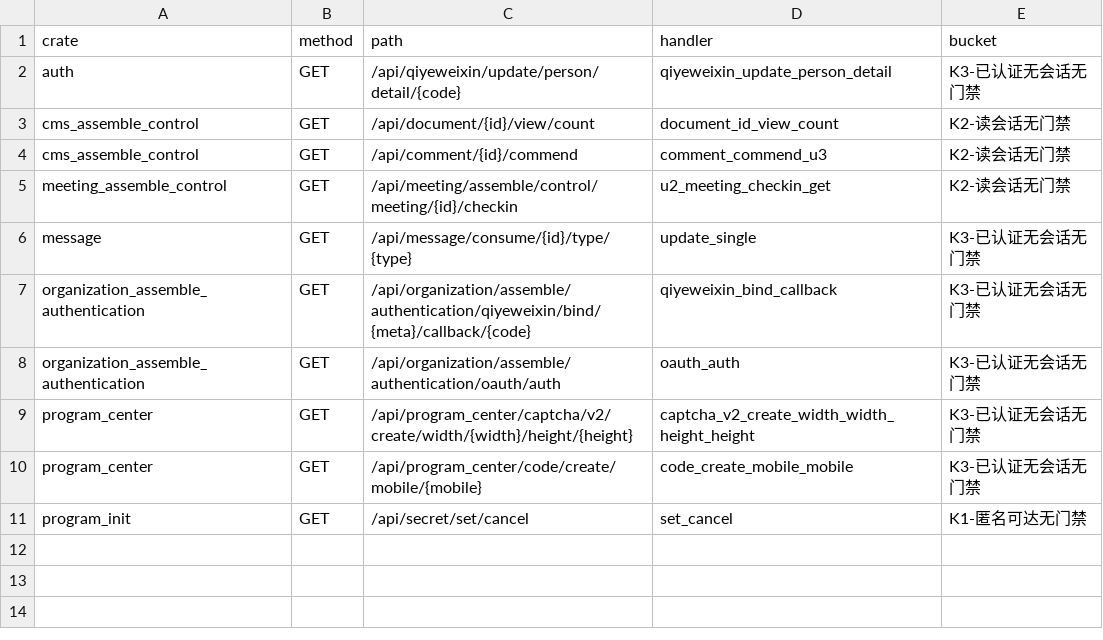
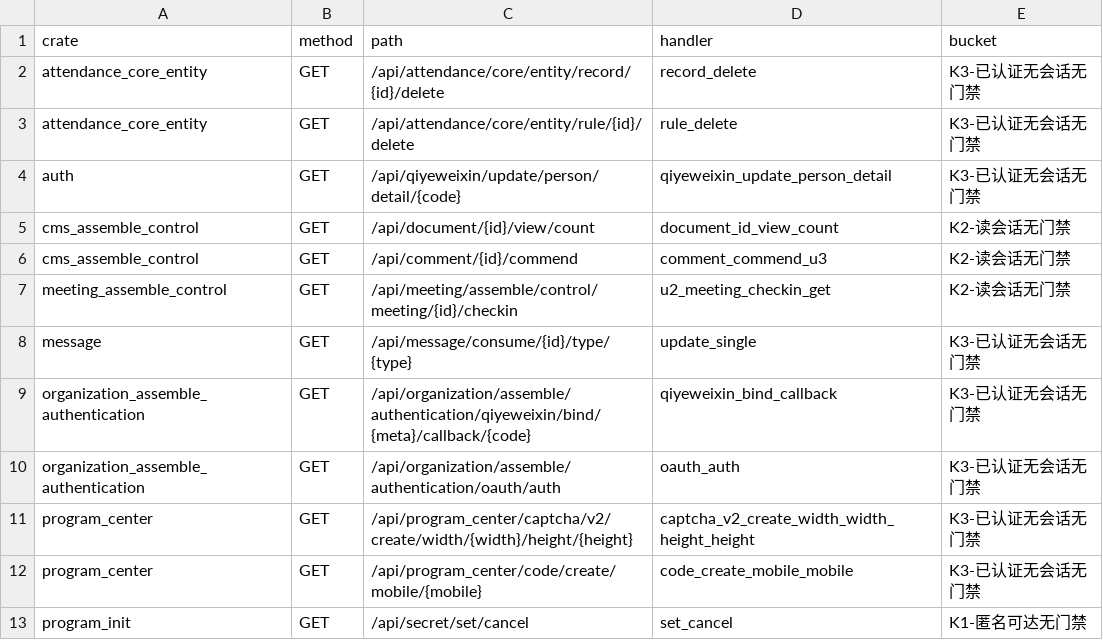
Before and after one commit to annsshadow/fakeToys, a TSV file: oa4rust/backend/docs/audits/artifacts/write_routes_get_writes.tsv, drawn as a sheet.

```diff
--- a/oa4rust/backend/docs/audits/artifacts/write_routes_get_writes.tsv
+++ b/oa4rust/backend/docs/audits/artifacts/write_routes_get_writes.tsv
@@ -1,2 +1,4 @@
 crate	method	path	handler	bucket
+attendance_core_entity	GET	/api/attendance/core/entity/record/{id}/delete	record_delete	K3-已认证无会话无门禁
+attendance_core_entity	GET	/api/attendance/core/entity/rule/{id}/delete	rule_delete	K3-已认证无会话无门禁
 auth	GET	/api/qiyeweixin/update/person/detail/{code}	qiyeweixin_update_person_detail	K3-已认证无会话无门禁
```
Also changed, not shown: oa4rust/backend/docs/audits/artifacts/write_routes_indirect_writes.tsv, oa4rust/backend/docs/audits/artifacts/write_routes_readonly_on_writemethod.tsv, 1 other file.
